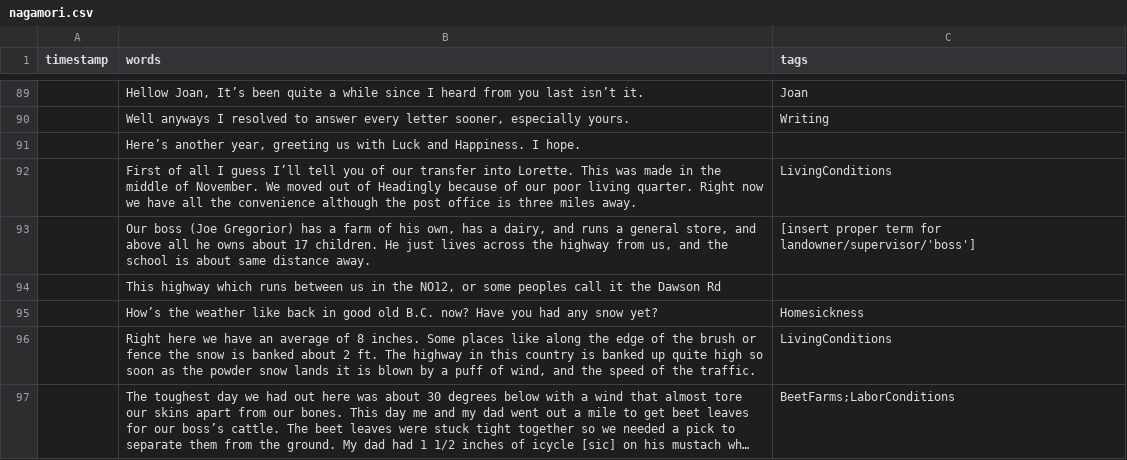
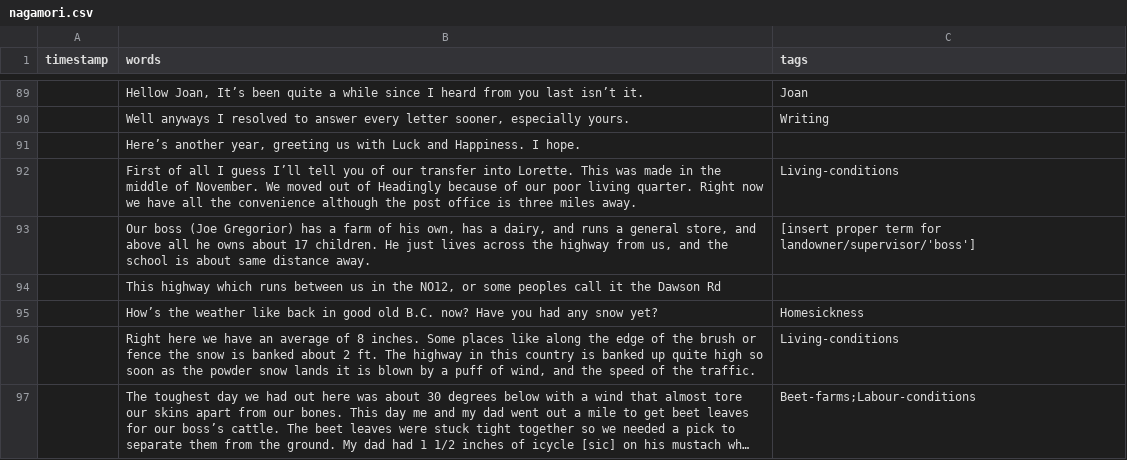
Before and after one commit to ubc-library-rbsc/gillis-2021_ohd, a CSV file: _data/transcripts/nagamori.csv, drawn as a sheet; only a part is shown, gaps mark what is left out; long unchanged cells end in …; the diff covers the shown part only; the diff names each change by its address in the sheet, - before the commit and + after, or states it on an @@ line.

```diff
--- a/_data/transcripts/nagamori.csv
+++ b/_data/transcripts/nagamori.csv
-C92 (tags): LivingConditions
+C92 (tags): Living-conditions
-C96 (tags): LivingConditions
+C96 (tags): Living-conditions
-C97 (tags): BeetFarms;LaborConditions
+C97 (tags): Beet-farms;Labour-conditions
```
Also changed, not shown: 39 edited cells elsewhere in this file.
